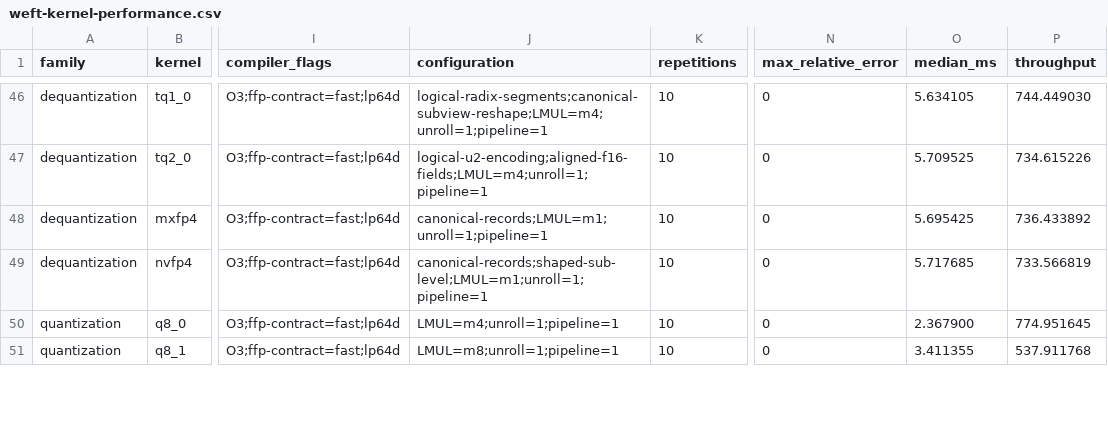
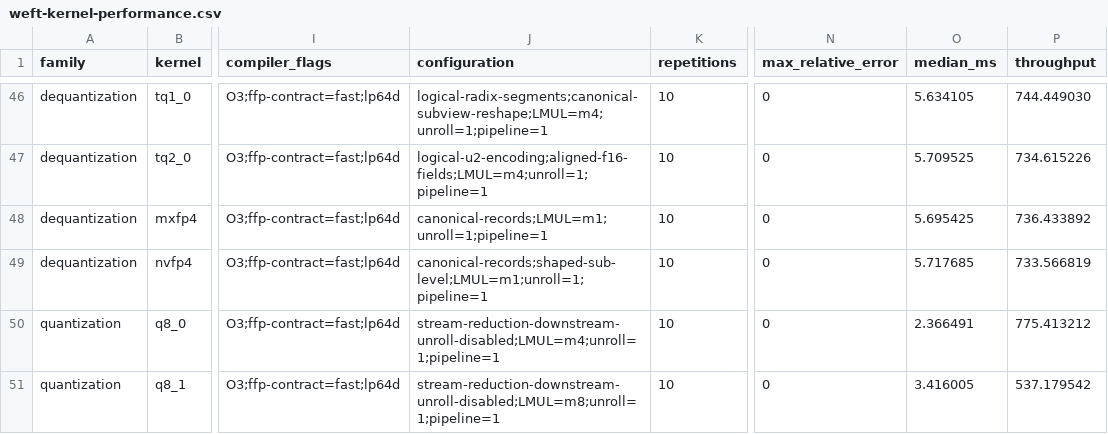
Before and after one commit to zzyu5/Weft, a CSV file: report/weft-kernel-performance.csv, drawn as a sheet; only a part is shown, gaps mark what is left out; the diff covers the shown part only; the diff names each change by its address in the sheet, - before the commit and + after, or states it on an @@ line.

Commit message:
Preserve selected stream reduction schedules

```diff
--- a/report/weft-kernel-performance.csv
+++ b/report/weft-kernel-performance.csv
-J50 (configuration): LMUL=m4;unroll=1;pipeline=1
+J50 (configuration): stream-reduction-downstream-unroll-disabled;LMUL=m4;unroll=1;pipeline=1
-O50 (median_ms): 2.367900
+O50 (median_ms): 2.366491
-P50 (throughput): 774.951645
+P50 (throughput): 775.413212
-J51 (configuration): LMUL=m8;unroll=1;pipeline=1
+J51 (configuration): stream-reduction-downstream-unroll-disabled;LMUL=m8;unroll=1;pipeline=1
-O51 (median_ms): 3.411355
+O51 (median_ms): 3.416005
-P51 (throughput): 537.911768
+P51 (throughput): 537.179542
```
Also changed, not shown: 24 edited cells elsewhere in this file, report/kernel-performance-comparison.csv, 4 other files.
